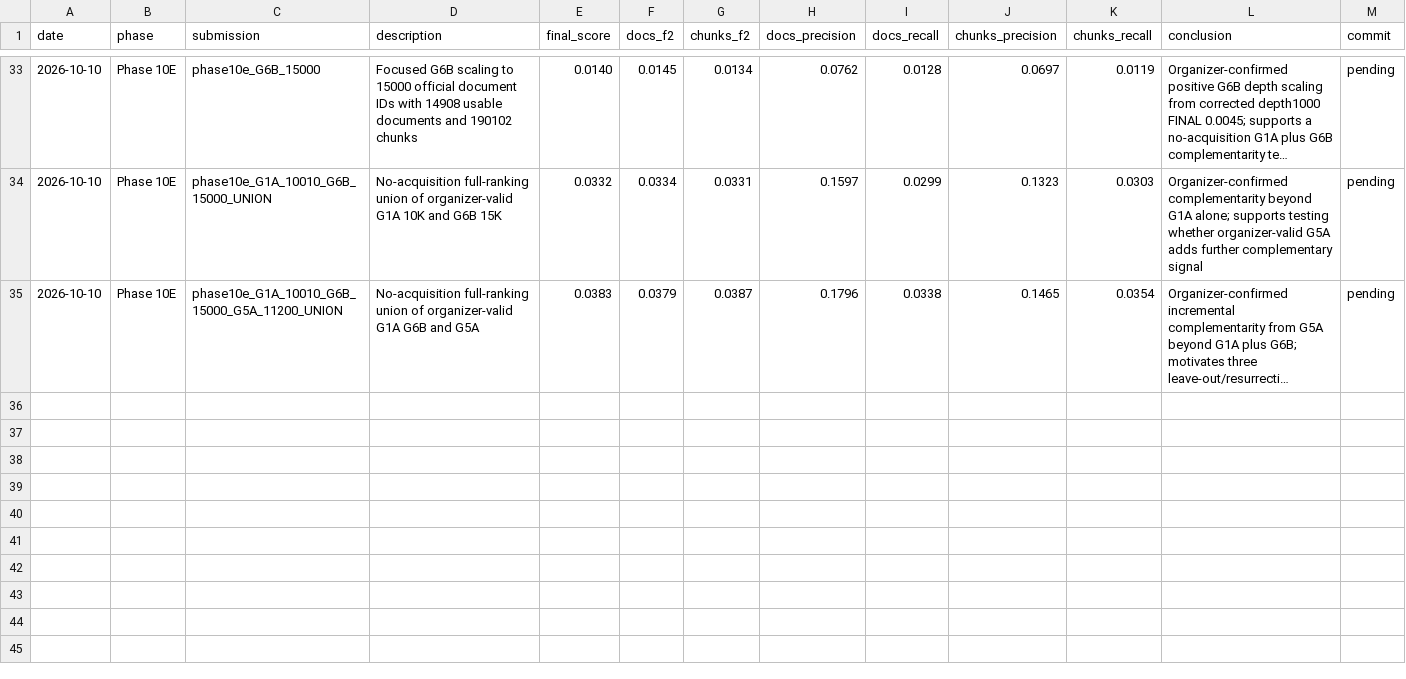
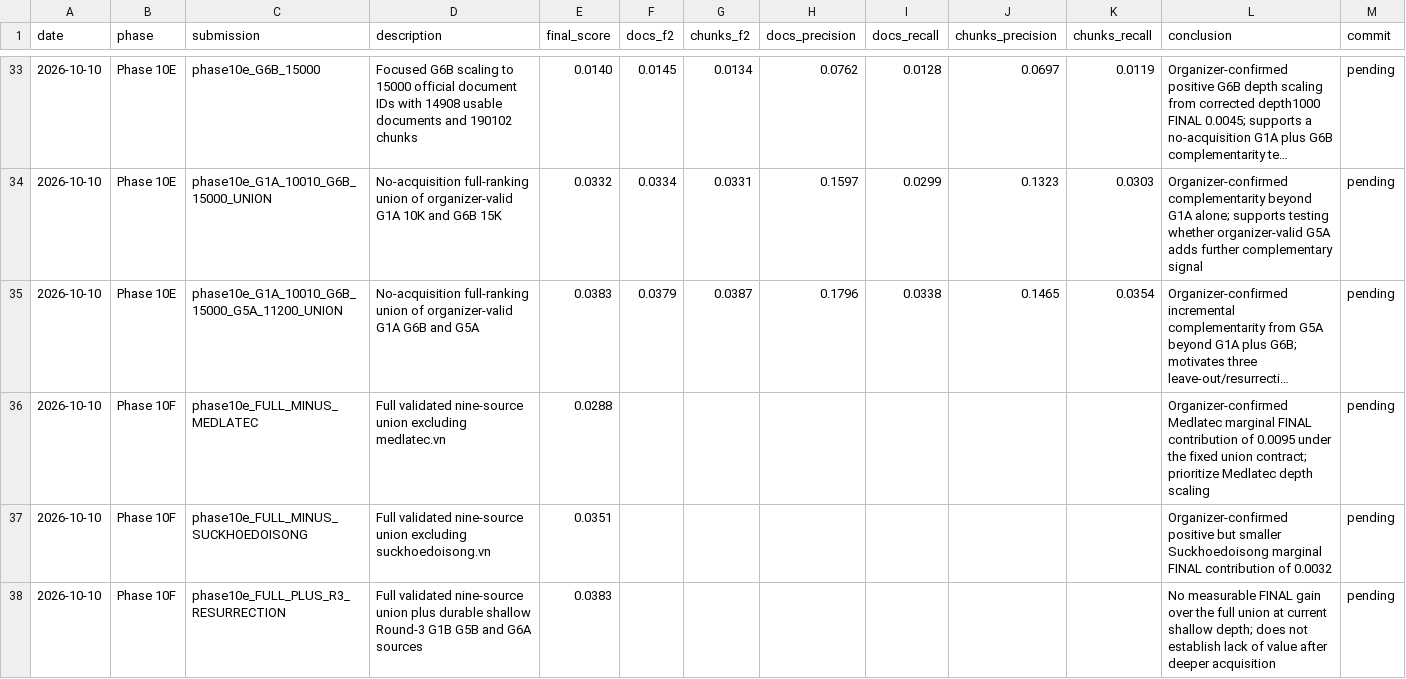
Before and after one commit to minhtb51107/vibiomir_retrieval, a CSV file: docs/leaderboard_history.csv, drawn as a sheet; only a part is shown, gaps mark what is left out; long unchanged cells end in …; the diff names each change by its address in the sheet, - before the commit and + after, or states it on an @@ line.

Commit message:
docs: record phase 10f attribution results

```diff
--- a/docs/leaderboard_history.csv
+++ b/docs/leaderboard_history.csv
+row 36: 2026-10-10 | Phase 10F | phase10e_FULL_MINUS_MEDLATEC | Full validated nine-source union excluding medlatec.vn | 0.0288 |  |  |  |  |  |  | Organizer-confirmed Medlatec marginal FINAL contribution of 0.0095 under the fixed union contract; prioritize Medlatec depth scaling | pending
+row 37: 2026-10-10 | Phase 10F | phase10e_FULL_MINUS_SUCKHOEDOISONG | Full validated nine-source union excluding suckhoedoisong.vn | 0.0351 |  |  |  |  |  |  | Organizer-confirmed positive but smaller Suckhoedoisong marginal FINAL contribution of 0.0032 | pending
+row 38: 2026-10-10 | Phase 10F | phase10e_FULL_PLUS_R3_RESURRECTION | Full validated nine-source union plus durable shallow Round-3 G1B G5B and G6A sources | 0.0383 |  |  |  |  |  |  | No measurable FINAL gain over the full union at current shallow depth; does not establish lack of value after deeper acquisition | pending
```
Also changed, not shown: submissions/MANIFEST.csv, 5 other files.
